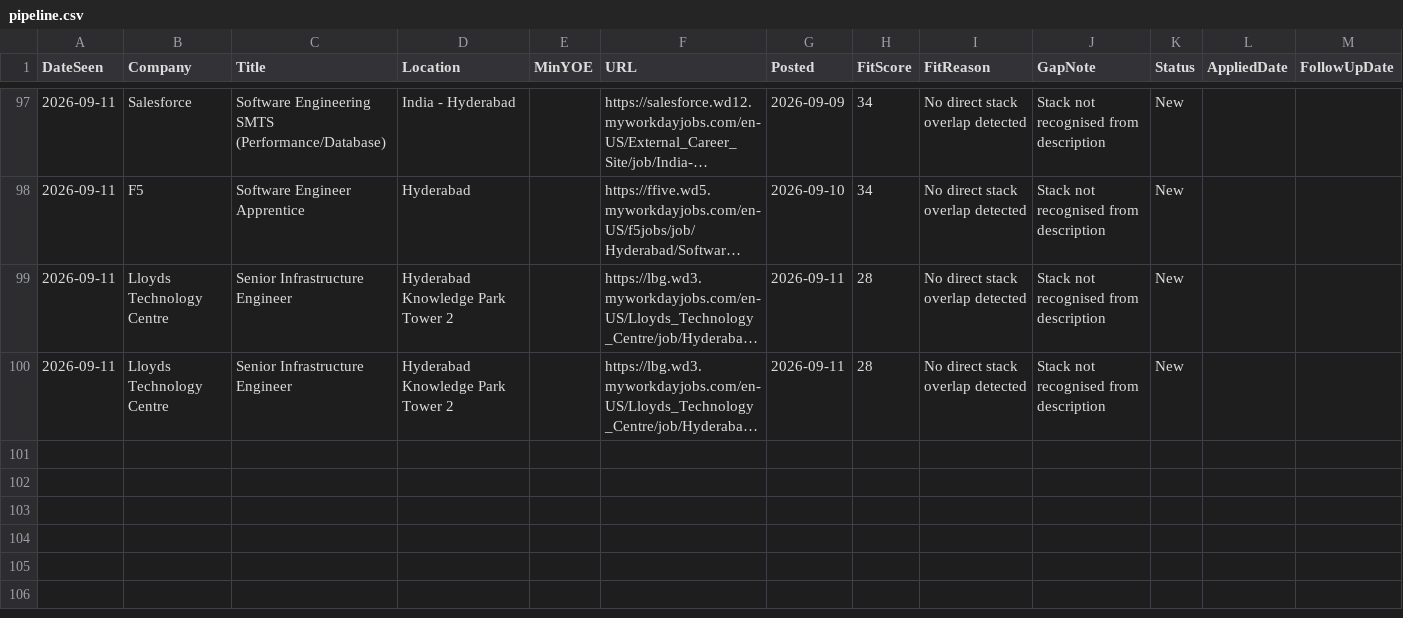
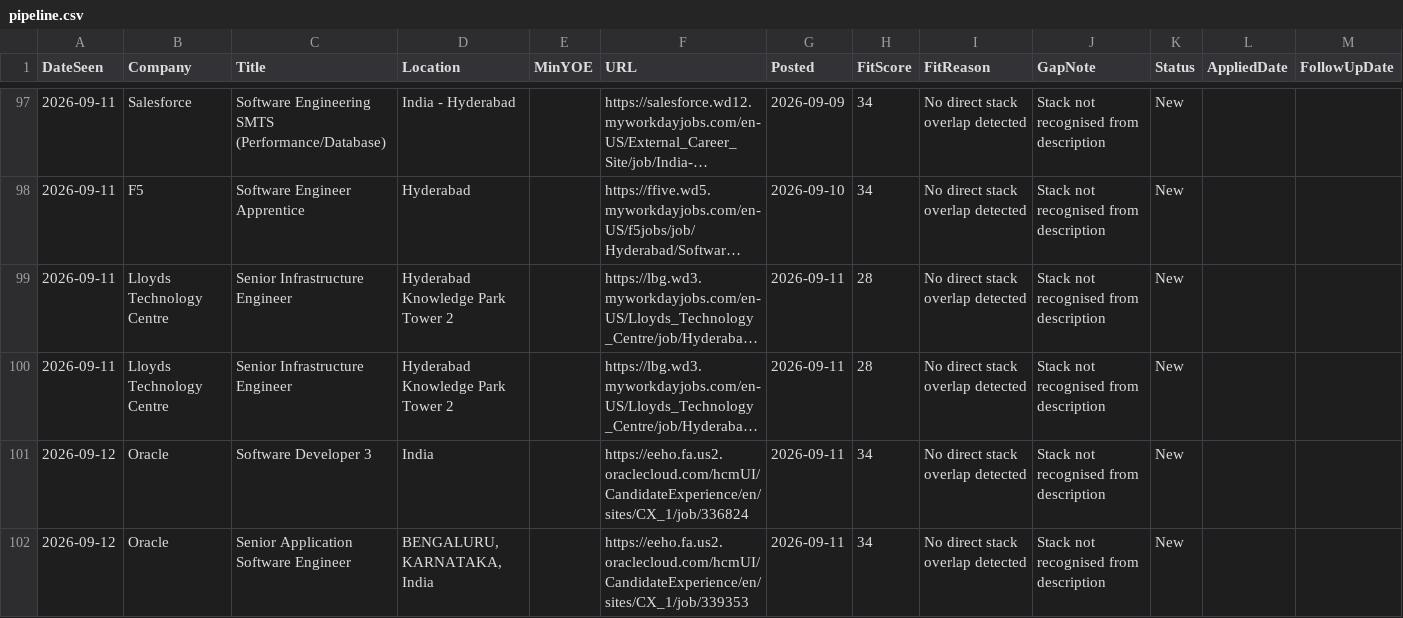
Before and after one commit to m3rcury02/jobscan, a CSV file: pipeline.csv, drawn as a sheet; only a part is shown, gaps mark what is left out; long unchanged cells end in …; the diff names each change by its address in the sheet, - before the commit and + after, or states it on an @@ line.

```diff
--- a/pipeline.csv
+++ b/pipeline.csv
+row 101: 2026-09-12 | Oracle | Software Developer 3 | India |  | https://eeho.fa.us2.oraclecloud.com/hcmUI/CandidateExperience/en/sites/CX_1/job/336824 | 2026-09-11 | 34 | No direct stack overlap detected | Stack not recognised from description | New
+row 102: 2026-09-12 | Oracle | Senior Application Software Engineer | BENGALURU, KARNATAKA, India |  | https://eeho.fa.us2.oraclecloud.com/hcmUI/CandidateExperience/en/sites/CX_1/job/339353 | 2026-09-11 | 34 | No direct stack overlap detected | Stack not recognised from description | New
```
Also changed, not shown: 2 other files.
